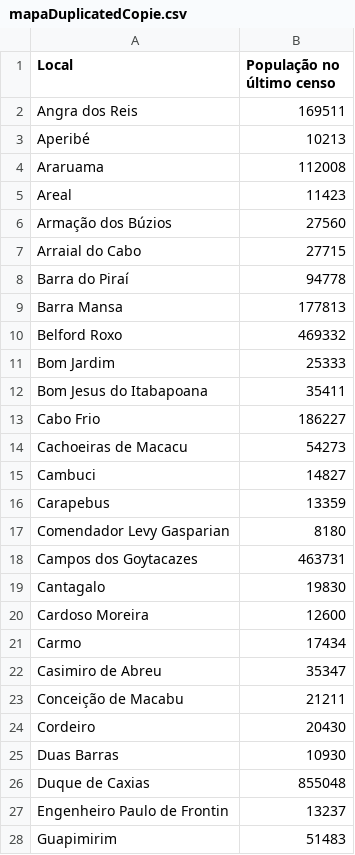
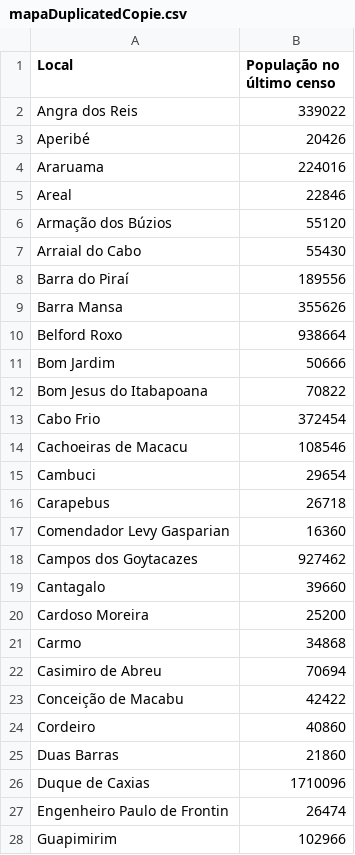
Before and after one commit to rodrigovf2102/bee4-prova-logica, a CSV file: mapaDuplicatedCopie.csv, drawn as a sheet; only a part is shown; the diff covers the shown part only.

```diff
--- a/mapaDuplicatedCopie.csv
+++ b/mapaDuplicatedCopie.csv
@@ -1,28 +1,28 @@
 "Local"; "População no último censo"
-"Angra dos Reis"; 169511
-"Aperibé"; 10213
-"Araruama"; 112008
-"Areal"; 11423
-"Armação dos Búzios"; 27560
-"Arraial do Cabo"; 27715
-"Barra do Piraí"; 94778
-"Barra Mansa"; 177813
-"Belford Roxo"; 469332
-"Bom Jardim"; 25333
-"Bom Jesus do Itabapoana"; 35411
-"Cabo Frio"; 186227
-"Cachoeiras de Macacu"; 54273
-"Cambuci"; 14827
-"Carapebus"; 13359
-"Comendador Levy Gasparian"; 8180
-"Campos dos Goytacazes"; 463731
-"Cantagalo"; 19830
-"Cardoso Moreira"; 12600
-"Carmo"; 17434
-"Casimiro de Abreu"; 35347
-"Conceição de Macabu"; 21211
-"Cordeiro"; 20430
-"Duas Barras"; 10930
-"Duque de Caxias"; 855048
-"Engenheiro Paulo de Frontin"; 13237
-"Guapimirim"; 51483
+"Angra dos Reis"; 339022
+"Aperibé"; 20426
+"Araruama"; 224016
+"Areal"; 22846
+"Armação dos Búzios"; 55120
+"Arraial do Cabo"; 55430
+"Barra do Piraí"; 189556
+"Barra Mansa"; 355626
+"Belford Roxo"; 938664
+"Bom Jardim"; 50666
+"Bom Jesus do Itabapoana"; 70822
+"Cabo Frio"; 372454
+"Cachoeiras de Macacu"; 108546
+"Cambuci"; 29654
+"Carapebus"; 26718
+"Comendador Levy Gasparian"; 16360
+"Campos dos Goytacazes"; 927462
+"Cantagalo"; 39660
+"Cardoso Moreira"; 25200
+"Carmo"; 34868
+"Casimiro de Abreu"; 70694
+"Conceição de Macabu"; 42422
+"Cordeiro"; 40860
+"Duas Barras"; 21860
+"Duque de Caxias"; 1710096
+"Engenheiro Paulo de Frontin"; 26474
+"Guapimirim"; 102966
```
Also changed, not shown: 65 edited cells elsewhere in this file, 4 other files.
